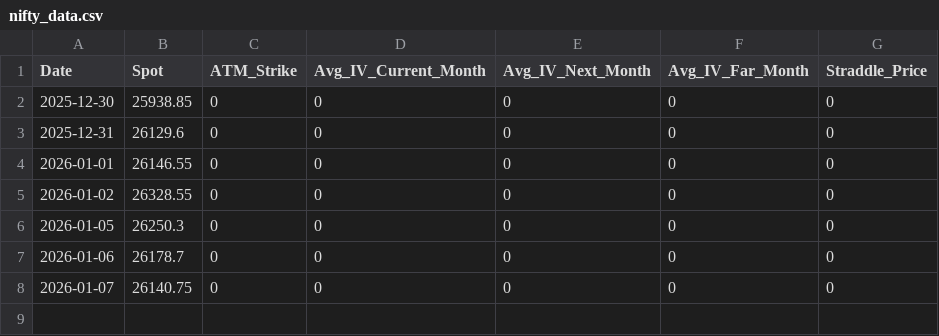
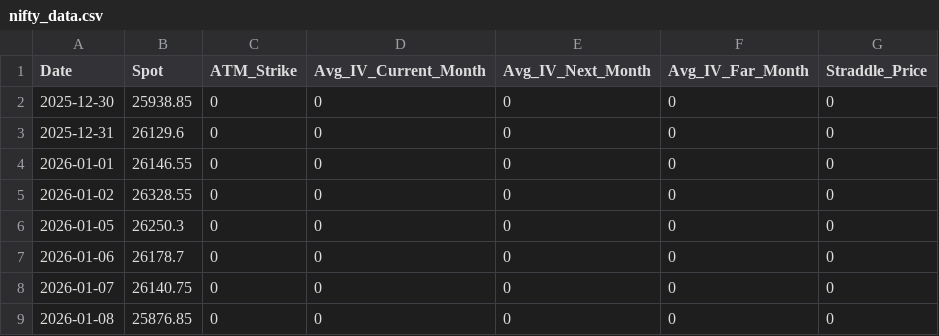
Before and after one commit to kryptosavv/nifty-iv-dashboard-basic-v1, a CSV file: nifty_data.csv, drawn as a sheet.

```diff
--- a/nifty_data.csv
+++ b/nifty_data.csv
@@ -8 +8,2 @@ Date,Spot,ATM_Strike,Avg_IV_Current_Month,Avg_IV_Next_Month,Avg_IV_Far_Month,Str
 2026-01-07,26140.75,0,0,0,0,0
+2026-01-08,25876.85,0,0,0,0,0
```
